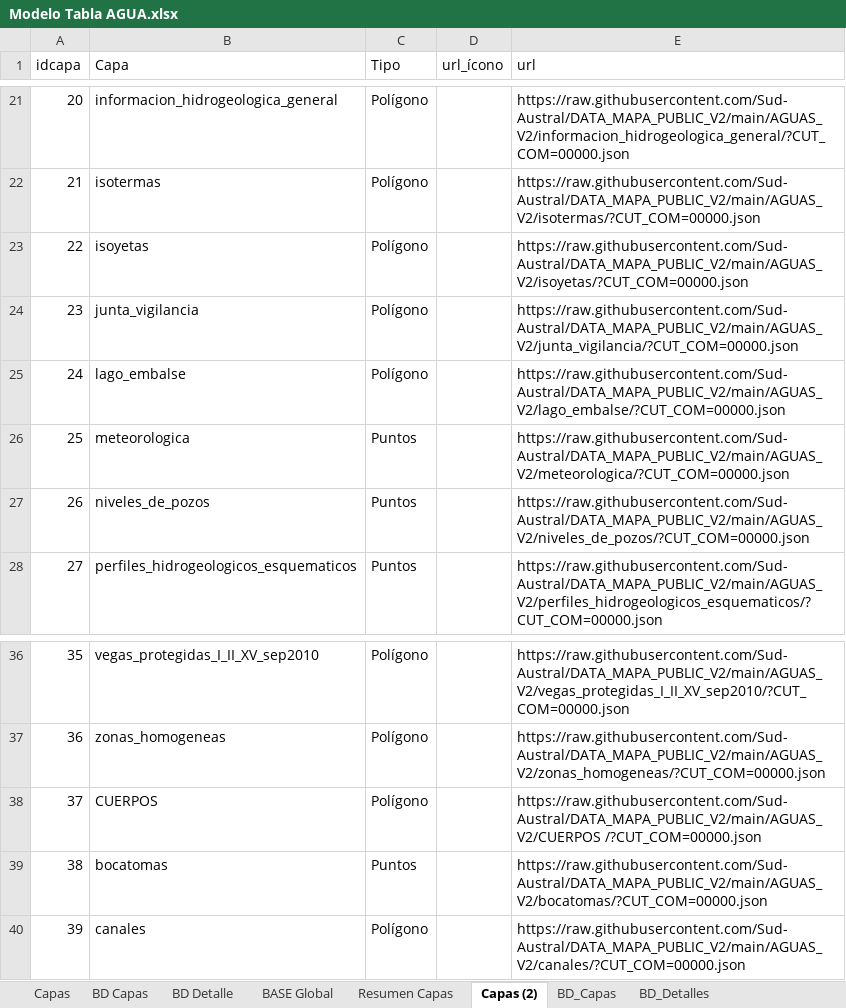
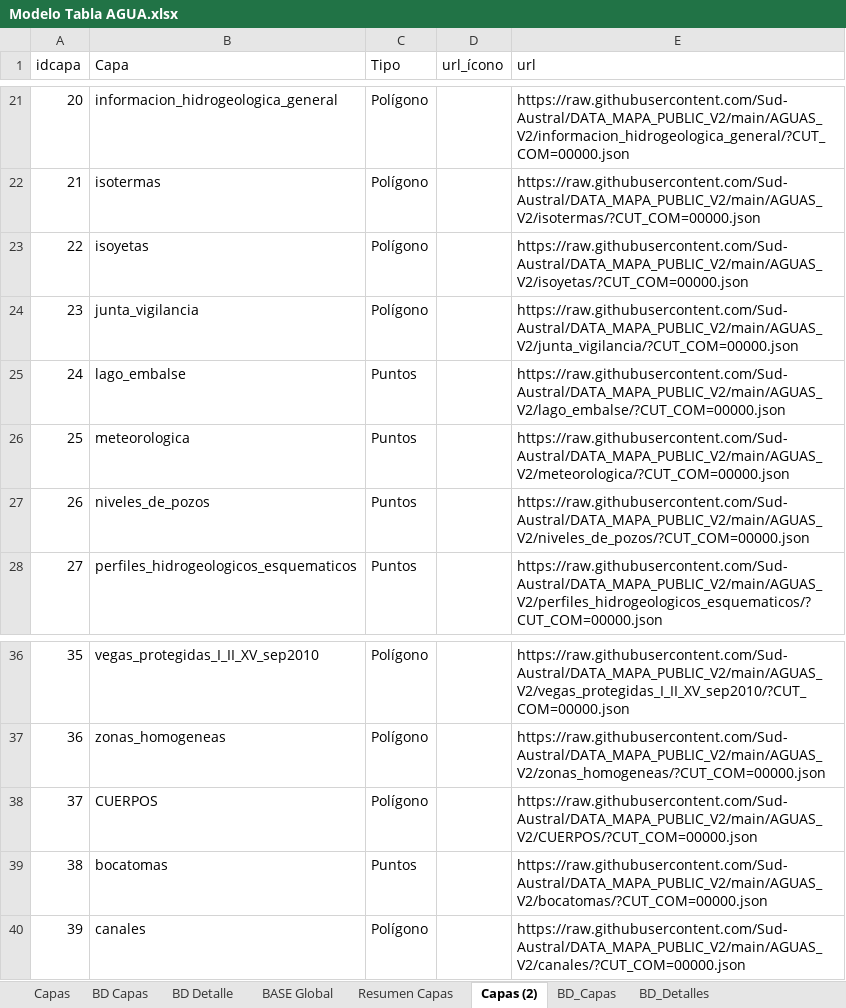
Before and after one commit to Sud-Austral/MAPA_RELEASE, an Excel workbook: origenes/Modelo Tabla AGUA.xlsx, sheet Capas (2), drawn as a sheet; only a part is shown, gaps mark what is left out; values as stored, in another font and other column widths than the file's, no borders; table styles not drawn; the diff names each change by its address in the sheet, - before the commit and + after, or states it on an @@ line.

```diff
--- a/origenes/Modelo Tabla AGUA.xlsx (sheet Capas (2))
+++ b/origenes/Modelo Tabla AGUA.xlsx (sheet Capas (2))
-C25 (Tipo): Polígono
+C25 (Tipo): Puntos
-E38 (url): https://raw.githubusercontent.com/Sud-Austral/DATA_MAPA_PUBLIC_V2/main/AGUAS_V2/CUERPOS /?CUT_COM=00000.json
+E38 (url): https://raw.githubusercontent.com/Sud-Austral/DATA_MAPA_PUBLIC_V2/main/AGUAS_V2/CUERPOS/?CUT_COM=00000.json
```
Also changed, not shown: sheet BD Capas, sheet BASE Global, sheet BD Detalle, sheet BD_Detalles, sheet Capas, 6 other files.
